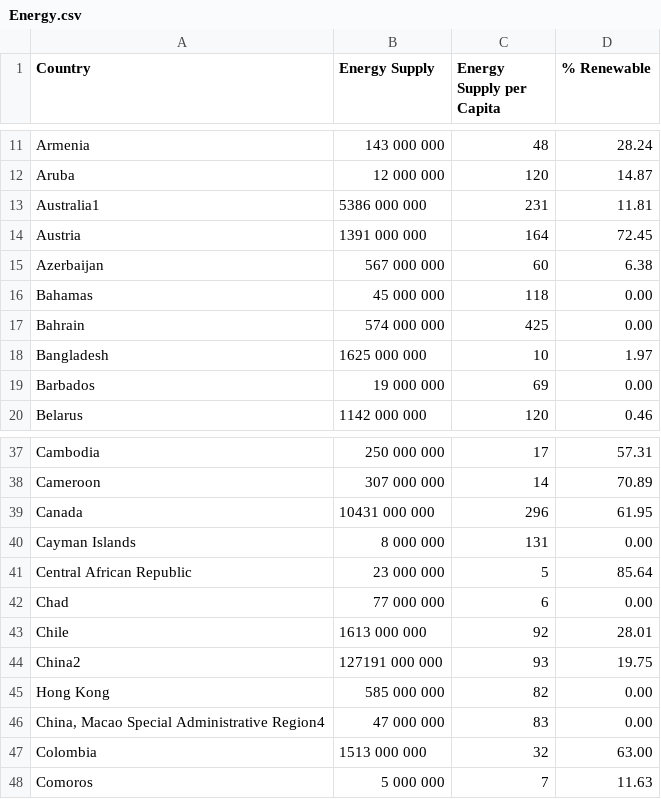
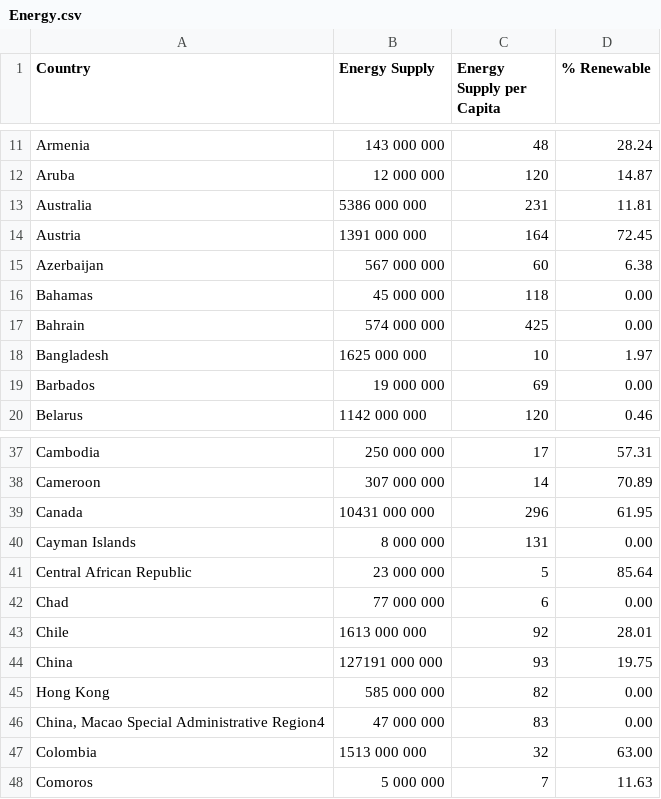
Before and after one commit to krugergui/Datasets-Repository, a CSV file: Coursera Michigan/Week 3/Energy.csv, drawn as a sheet; only a part is shown, gaps mark what is left out.

Commit message:
Add files via upload

```diff
--- a/Coursera Michigan/Week 3/Energy.csv
+++ b/Coursera Michigan/Week 3/Energy.csv
@@ -12,3 +12,3 @@ Armenia,143 000 000,  48, 28.24
 Aruba,12 000 000,  120, 14.87
-Australia1,5386 000 000,  231, 11.81
+Australia,5386 000 000,  231, 11.81
 Austria,1391 000 000,  164, 72.45
@@ -43,3 +43,3 @@ Chad,77 000 000,  6, 0.00
 Chile,1613 000 000,  92, 28.01
-China2,127191 000 000,  93, 19.75
+China,127191 000 000,  93, 19.75
 Hong Kong,585 000 000,  82, 0.00
```
